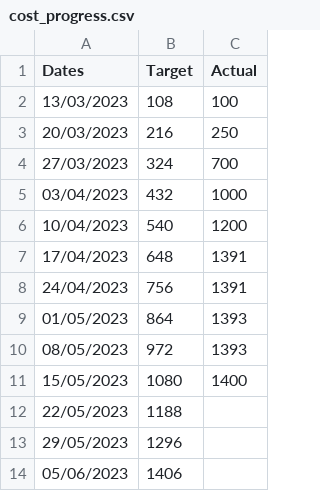
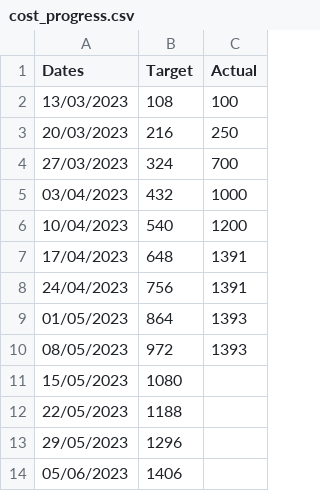
Before and after one commit to joeyclemens/cohbra, a CSV file: progress/cost_progress.csv, drawn as a sheet.

Commit message:
Update cost_progress.csv

```diff
--- a/progress/cost_progress.csv
+++ b/progress/cost_progress.csv
@@ -10,3 +10,3 @@ Dates,Target,Actual
 08/05/2023,972,1393
-15/05/2023,1080,1400
+15/05/2023,1080,
 22/05/2023,1188,
```
